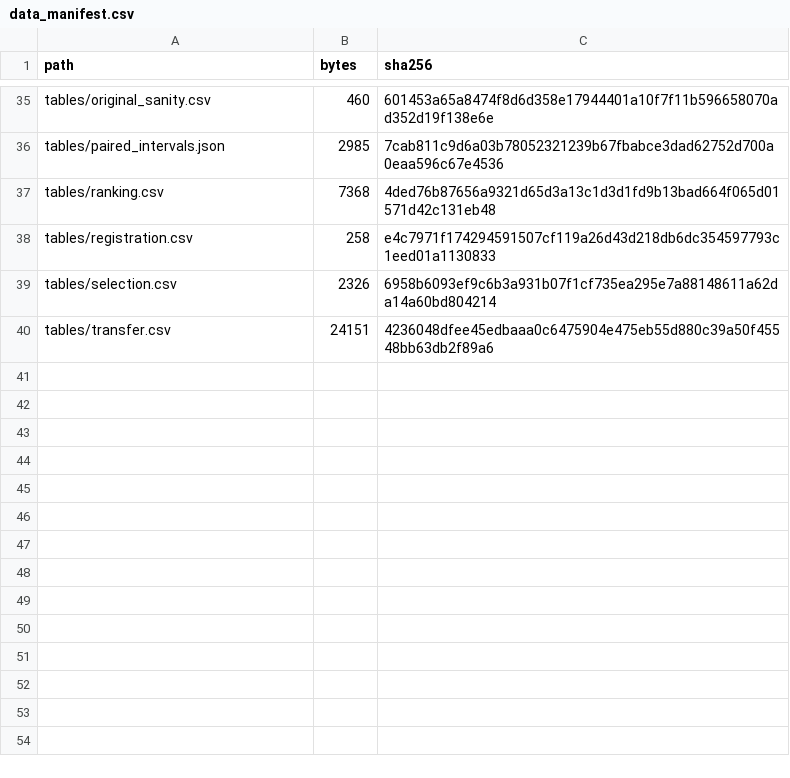
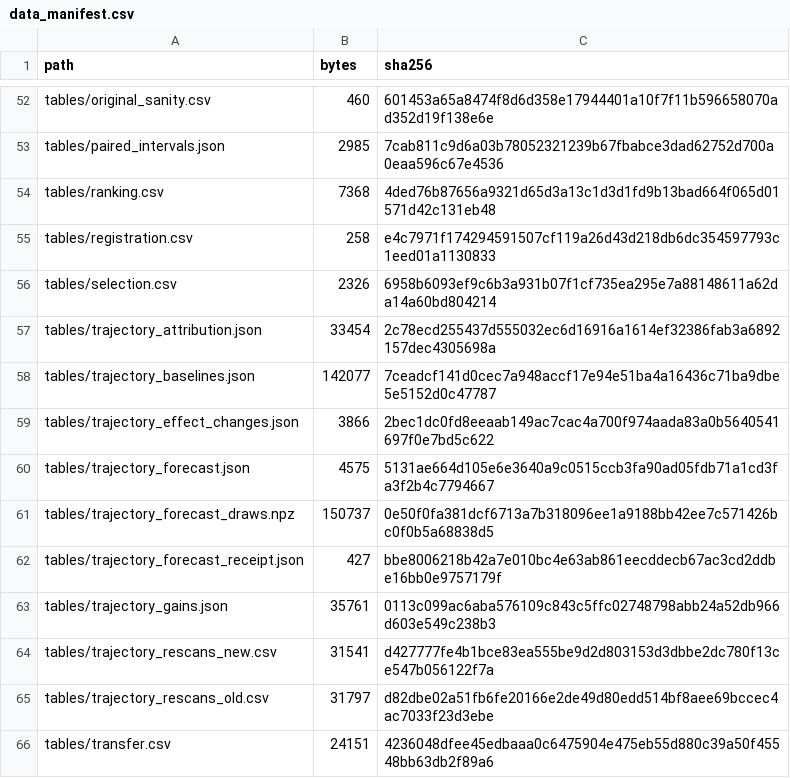
Before and after one commit to pz1004/n-imagenet-capture-selection, a CSV file: data_manifest.csv, drawn as a sheet; only a part is shown, gaps mark what is left out; the diff covers the shown part only; the diff names each change by its address in the sheet, - before the commit and + after, or states it on an @@ line.

Commit message:
Release paired trajectory, annotation-budget and rescan analyses

```diff
--- a/data_manifest.csv
+++ b/data_manifest.csv
+row 57: tables/trajectory_attribution.json | 33454 | 2c78ecd255437d555032ec6d16916a1614ef32386fab3a6892157dec4305698a
+row 58: tables/trajectory_baselines.json | 142077 | 7ceadcf141d0cec7a948accf17e94e51ba4a16436c71ba9dbe5e5152d0c47787
+row 59: tables/trajectory_effect_changes.json | 3866 | 2bec1dc0fd8eeaab149ac7cac4a700f974aada83a0b5640541697f0e7bd5c622
+row 60: tables/trajectory_forecast.json | 4575 | 5131ae664d105e6e3640a9c0515ccb3fa90ad05fdb71a1cd3fa3f2b4c7794667
+row 61: tables/trajectory_forecast_draws.npz | 150737 | 0e50f0fa381dcf6713a7b318096ee1a9188bb42ee7c571426bc0f0b5a68838d5
+row 62: tables/trajectory_forecast_receipt.json | 427 | bbe8006218b42a7e010bc4e63ab861eecddecb67ac3cd2ddbe16bb0e9757179f
+row 63: tables/trajectory_gains.json | 35761 | 0113c099ac6aba576109c843c5ffc02748798abb24a52db966d603e549c238b3
+row 64: tables/trajectory_rescans_new.csv | 31541 | d427777fe4b1bce83ea555be9d2d803153d3dbbe2dc780f13ce547b056122f7a
+row 65: tables/trajectory_rescans_old.csv | 31797 | d82dbe02a51fb6fe20166e2de49d80edd514bf8aee69bccec4ac7033f23d3ebe
```
Also changed, not shown: 17 added rows and 2 edited cells elsewhere in this file, data/input_releases.csv, 39 other files.
